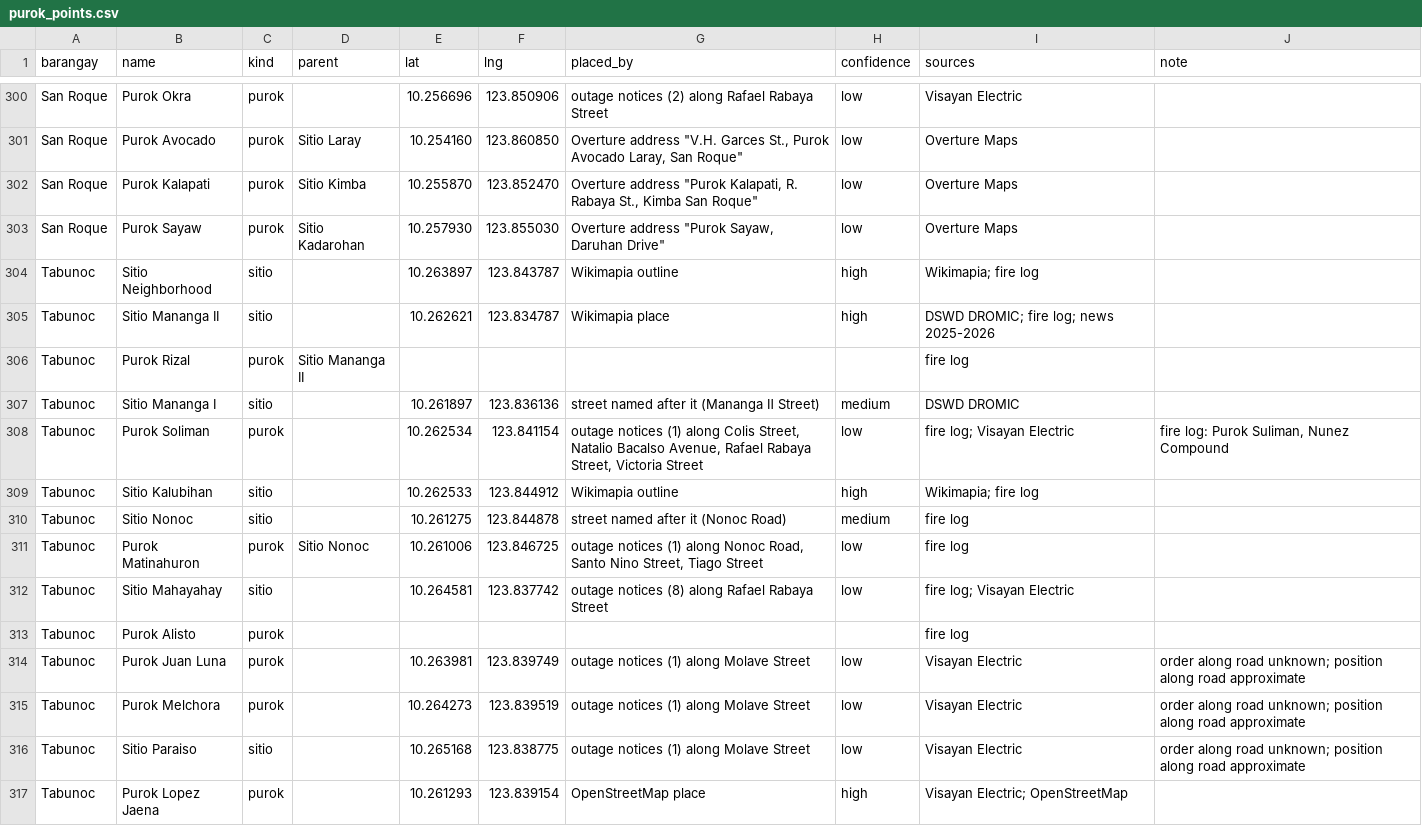
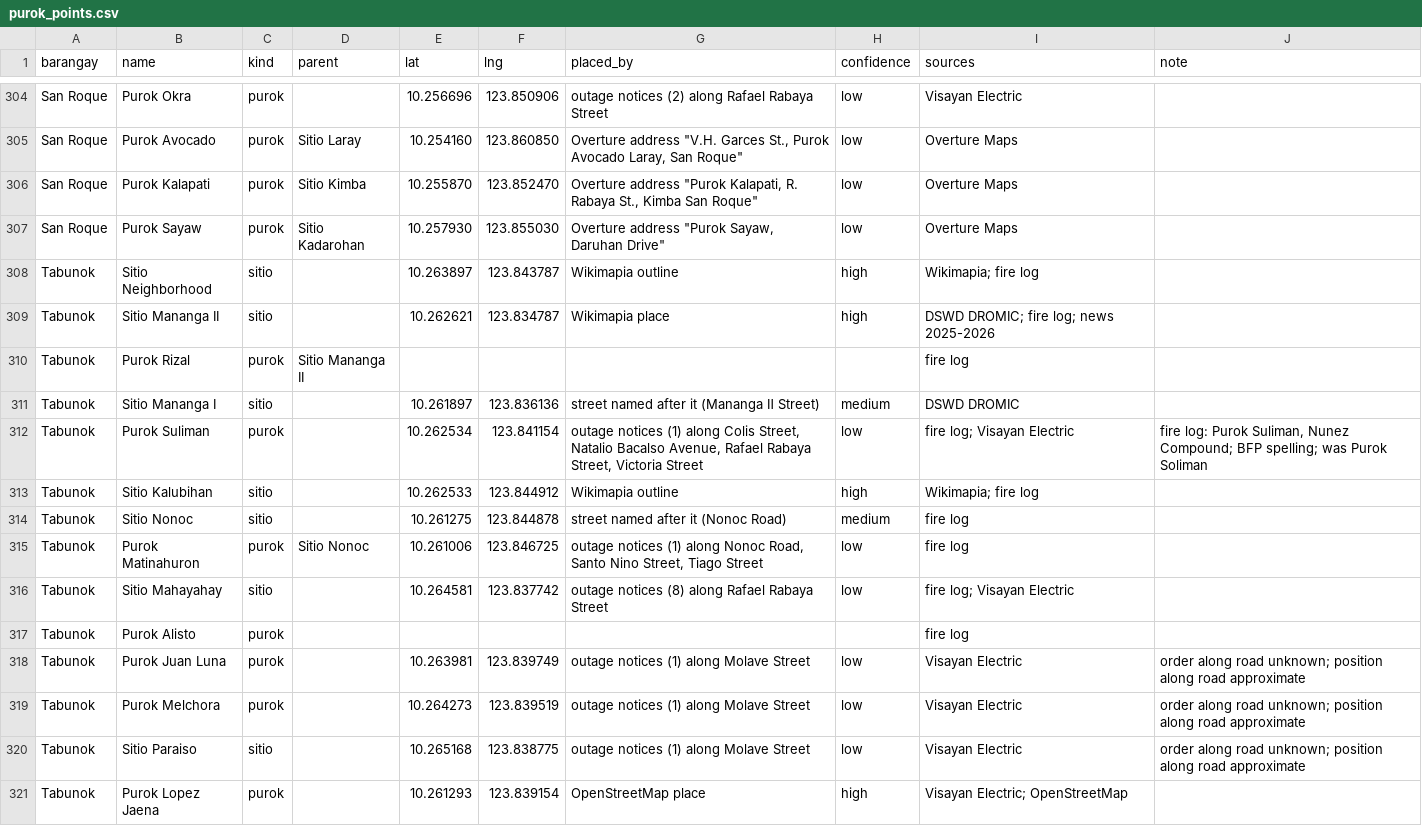
Before and after one commit to Geoalert-team/Geoalert, a CSV file: backend/apps/barangays/data/puroks/purok_points.csv, drawn as a sheet; only a part is shown, gaps mark what is left out; the diff covers the shown part only.

```diff
--- a/backend/apps/barangays/data/puroks/purok_points.csv
+++ b/backend/apps/barangays/data/puroks/purok_points.csv
@@ -303,15 +307,15 @@ San Roque,Purok Kalapati,purok,Sitio Kimba,10.255870,123.852470,"Overture addres
 San Roque,Purok Sayaw,purok,Sitio Kadarohan,10.257930,123.855030,"Overture address ""Purok Sayaw, Daruhan Drive""",low,Overture Maps,
-Tabunoc,Sitio Neighborhood,sitio,,10.263897,123.843787,Wikimapia outline,high,Wikimapia; fire log,
-Tabunoc,Sitio Mananga II,sitio,,10.262621,123.834787,Wikimapia place,high,DSWD DROMIC; fire log; news 2025-2026,
-Tabunoc,Purok Rizal,purok,Sitio Mananga II,,,,,fire log,
-Tabunoc,Sitio Mananga I,sitio,,10.261897,123.836136,street named after it (Mananga Ⅱ Street),medium,DSWD DROMIC,
-Tabunoc,Purok Soliman,purok,,10.262534,123.841154,"outage notices (1) along Colis Street, Natalio Bacalso Avenue, Rafael Rabaya Street, Victoria Street",low,fire log; Visayan Electric,"fire log: Purok Suliman, Nunez Compound"
-Tabunoc,Sitio Kalubihan,sitio,,10.262533,123.844912,Wikimapia outline,high,Wikimapia; fire log,
-Tabunoc,Sitio Nonoc,sitio,,10.261275,123.844878,street named after it (Nonoc Road),medium,fire log,
-Tabunoc,Purok Matinahuron,purok,Sitio Nonoc,10.261006,123.846725,"outage notices (1) along Nonoc Road, Santo Nino Street, Tiago Street",low,fire log,
-Tabunoc,Sitio Mahayahay,sitio,,10.264581,123.837742,outage notices (8) along Rafael Rabaya Street,low,fire log; Visayan Electric,
-Tabunoc,Purok Alisto,purok,,,,,,fire log,
-Tabunoc,Purok Juan Luna,purok,,10.263981,123.839749,outage notices (1) along Molave Street,low,Visayan Electric,order along road unknown; position along road approximate
-Tabunoc,Purok Melchora,purok,,10.264273,123.839519,outage notices (1) along Molave Street,low,Visayan Electric,order along road unknown; position along road approximate
-Tabunoc,Sitio Paraiso,sitio,,10.265168,123.838775,outage notices (1) along Molave Street,low,Visayan Electric,order along road unknown; position along road approximate
-Tabunoc,Purok Lopez Jaena,purok,,10.261293,123.839154,OpenStreetMap place,high,Visayan Electric; OpenStreetMap,
+Tabunok,Sitio Neighborhood,sitio,,10.263897,123.843787,Wikimapia outline,high,Wikimapia; fire log,
+Tabunok,Sitio Mananga II,sitio,,10.262621,123.834787,Wikimapia place,high,DSWD DROMIC; fire log; news 2025-2026,
+Tabunok,Purok Rizal,purok,Sitio Mananga II,,,,,fire log,
+Tabunok,Sitio Mananga I,sitio,,10.261897,123.836136,street named after it (Mananga Ⅱ Street),medium,DSWD DROMIC,
+Tabunok,Purok Suliman,purok,,10.262534,123.841154,"outage notices (1) along Colis Street, Natalio Bacalso Avenue, Rafael Rabaya Street, Victoria Street",low,fire log; Visayan Electric,"fire log: Purok Suliman, Nunez Compound; BFP spelling; was Purok Soliman"
+Tabunok,Sitio Kalubihan,sitio,,10.262533,123.844912,Wikimapia outline,high,Wikimapia; fire log,
+Tabunok,Sitio Nonoc,sitio,,10.261275,123.844878,street named after it (Nonoc Road),medium,fire log,
+Tabunok,Purok Matinahuron,purok,Sitio Nonoc,10.261006,123.846725,"outage notices (1) along Nonoc Road, Santo Nino Street, Tiago Street",low,fire log,
+Tabunok,Sitio Mahayahay,sitio,,10.264581,123.837742,outage notices (8) along Rafael Rabaya Street,low,fire log; Visayan Electric,
+Tabunok,Purok Alisto,purok,,,,,,fire log,
+Tabunok,Purok Juan Luna,purok,,10.263981,123.839749,outage notices (1) along Molave Street,low,Visayan Electric,order along road unknown; position along road approximate
+Tabunok,Purok Melchora,purok,,10.264273,123.839519,outage notices (1) along Molave Street,low,Visayan Electric,order along road unknown; position along road approximate
+Tabunok,Sitio Paraiso,sitio,,10.265168,123.838775,outage notices (1) along Molave Street,low,Visayan Electric,order along road unknown; position along road approximate
+Tabunok,Purok Lopez Jaena,purok,,10.261293,123.839154,OpenStreetMap place,high,Visayan Electric; OpenStreetMap,
```
Also changed, not shown: 4 added rows and 50 edited cells elsewhere in this file, 4 other files.
